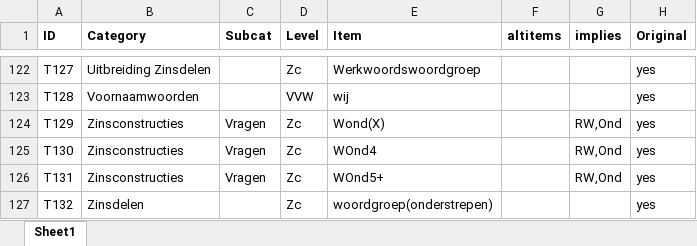
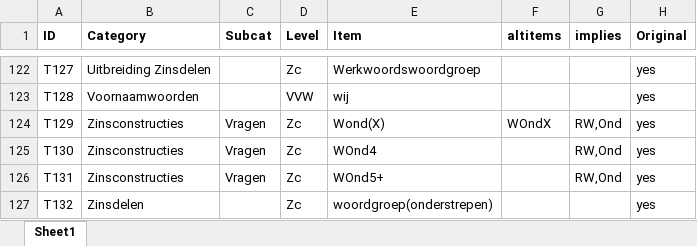
Before and after one commit to UUDigitalHumanitieslab/sastadev, an Excel workbook: src/sastadev/data/methods/TARSP_Index_Current.xlsx, sheet Sheet1, drawn as a sheet; only a part is shown, gaps mark what is left out; values as stored, in another font and other column widths than the file's, no borders; the diff names each change by its address in the sheet, - before the commit and + after, or states it on an @@ line.

```diff
--- a/src/sastadev/data/methods/TARSP_Index_Current.xlsx (sheet Sheet1)
+++ b/src/sastadev/data/methods/TARSP_Index_Current.xlsx (sheet Sheet1)
-F124 (altitems): (empty)
+F124 (altitems): WOndX
```
Also changed, not shown: 12 other files.
